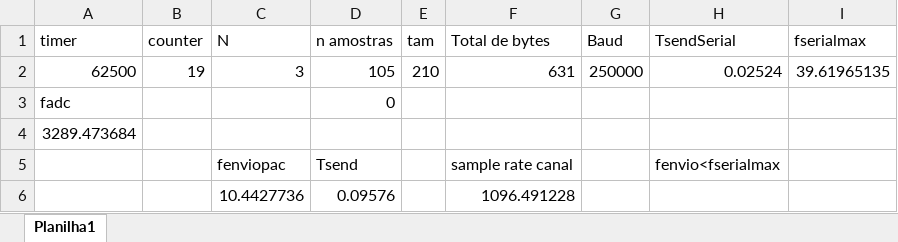
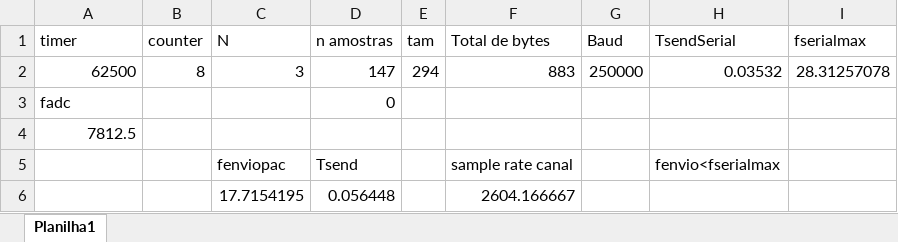
Before and after one commit to bernardo-torres/UIMedicao, an Excel workbook: Pasta1.xlsx, sheet Planilha1, drawn as a sheet; values as stored, in another font and other column widths than the file's, no borders; removed rows and columns are numbered as before the commit, all else as after; the diff names each change by its address in the sheet, - before the commit and + after, or states it on an @@ line.

```diff
--- a/Pasta1.xlsx (sheet Planilha1)
+++ b/Pasta1.xlsx (sheet Planilha1)
-B2 (counter): 19
+B2 (counter): 8
-D2 (n amostras): 105
+D2 (n amostras): 147
-E2 (tam): 210
+E2 (tam): 294
-F2 (Total de bytes): 631
+F2 (Total de bytes): 883
-H2 (TsendSerial): 0.02524
+H2 (TsendSerial): 0.03532
-I2 (fserialmax): 39.61965135
+I2 (fserialmax): 28.31257078
-A4 (timer): 3289.473684
+A4 (timer): 7812.5
-row 6:  |  | 10.4427736 | 0.09576 |  | 1096.491228
+row 6:  |  | 17.7154195 | 0.056448 |  | 2604.166667
```
Also changed, not shown: 4 other files.
